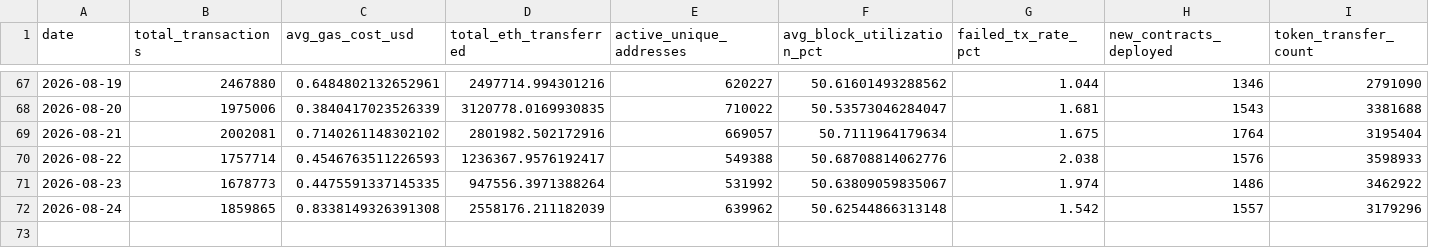
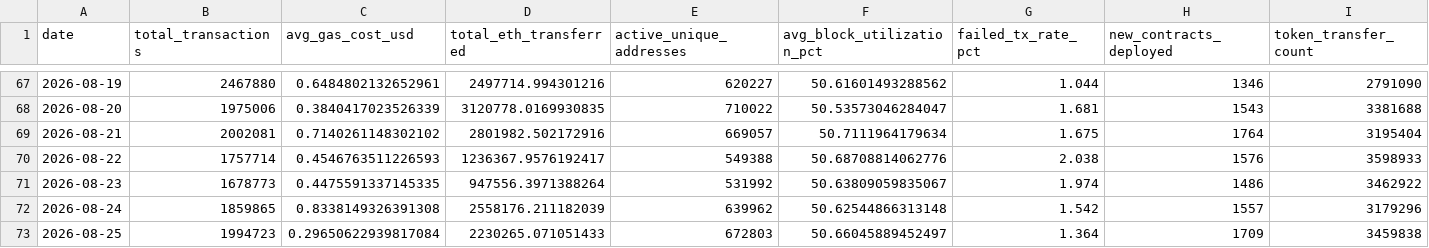
Before and after one commit to prakharsinghbachgoti/ethereumblockchainproject, a CSV file: data/eth_daily_metrics.csv, drawn as a sheet; only a part is shown, gaps mark what is left out.

```diff
--- a/data/eth_daily_metrics.csv
+++ b/data/eth_daily_metrics.csv
@@ -72 +72,2 @@ date,total_transactions,avg_gas_cost_usd,total_eth_transferred,active_unique_add
 2026-08-24,1859865,0.8338149326391308,2558176.211182039,639962,50.62544866313148,1.542,1557,3179296
+2026-08-25,1994723,0.29650622939817084,2230265.071051433,672803,50.66045889452497,1.364,1709,3459838
```
